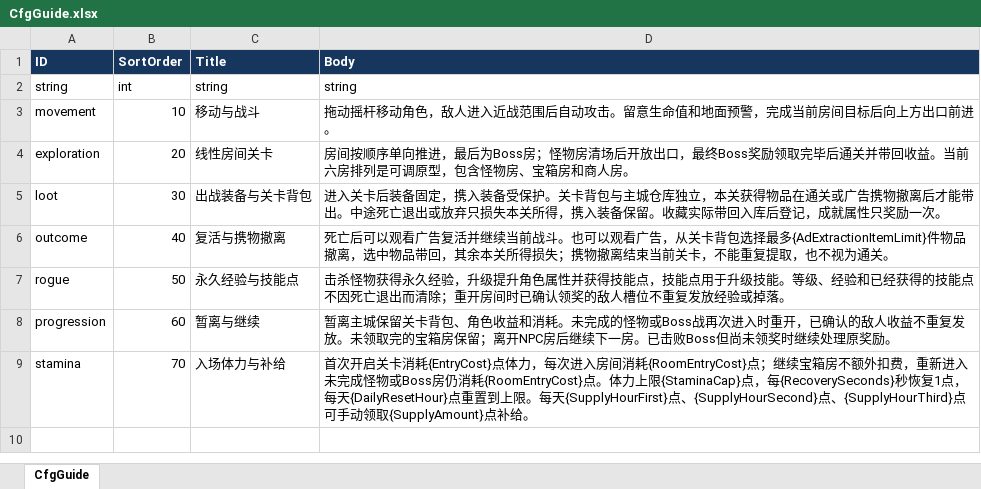
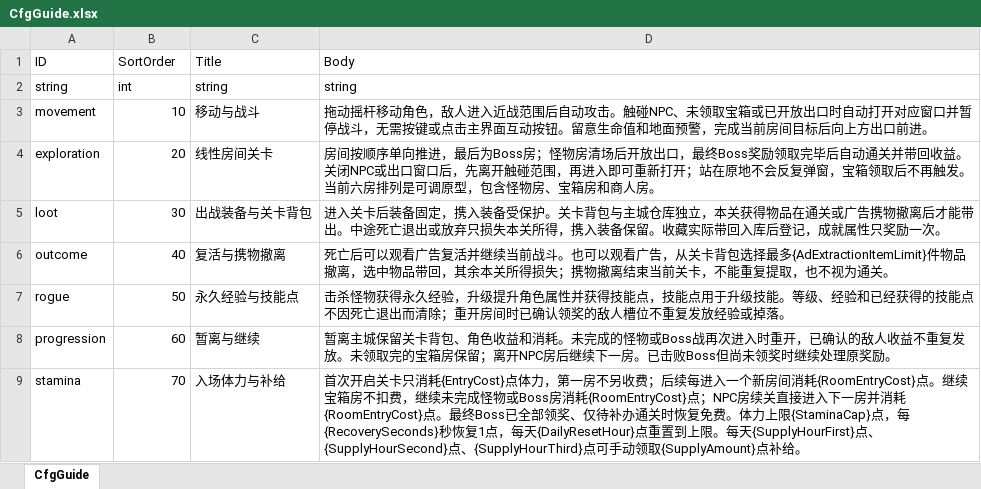
Before and after one commit to xujianan13/ProjectExtraction, an Excel workbook: config/excel/CfgGuide.xlsx, sheet CfgGuide, drawn as a sheet; values as stored, in another font and other column widths than the file's, no borders; the diff names each change by its address in the sheet, - before the commit and + after, or states it on an @@ line.

Commit message:
feat: auto-open room interactions and waive first room fee

```diff
--- a/config/excel/CfgGuide.xlsx (sheet CfgGuide)
+++ b/config/excel/CfgGuide.xlsx (sheet CfgGuide)
@@ A1:D1 fill: #17365D → none, bold: on → off, text colour: #FFFFFF → black @@
-D3 (Body): …动攻击。留意生命…
+D3 (Body): …动攻击。触碰NPC、未领取宝箱或已开放出口时自动打开对应窗口并暂停战斗，无需按键或点击主界面互动按钮。留意生命…
-D4 (Body): …取完毕后通关并带回收益。当前六…
+D4 (Body): …取完毕后自动通关并带回收益。关闭NPC或出口窗口后，先离开触碰范围，再进入即可重新打开；站在原地不会反复弹窗，宝箱领取后不再触发。当前六…
-D9 (Body): …开启关卡消耗{EntryCost}点体力，每次进入房间消耗{RoomEntryCost}点；继续宝箱房不额外扣费，重新进入未完成怪物或Boss房仍消耗{RoomEntryCost}点。体力上…
+D9 (Body): …开启关卡只消耗{EntryCost}点体力，第一房不另收费；后续每进入一个新房间消耗{RoomEntryCost}点。继续宝箱房不扣费，继续未完成怪物或Boss房消耗{RoomEntryCost}点；NPC房续关直接进入下一房并消耗{RoomEntryCost}点。最终Boss已全部领奖、仅待补办通关时恢复免费。体力上…
```
Also changed, not shown: 34 other files.
